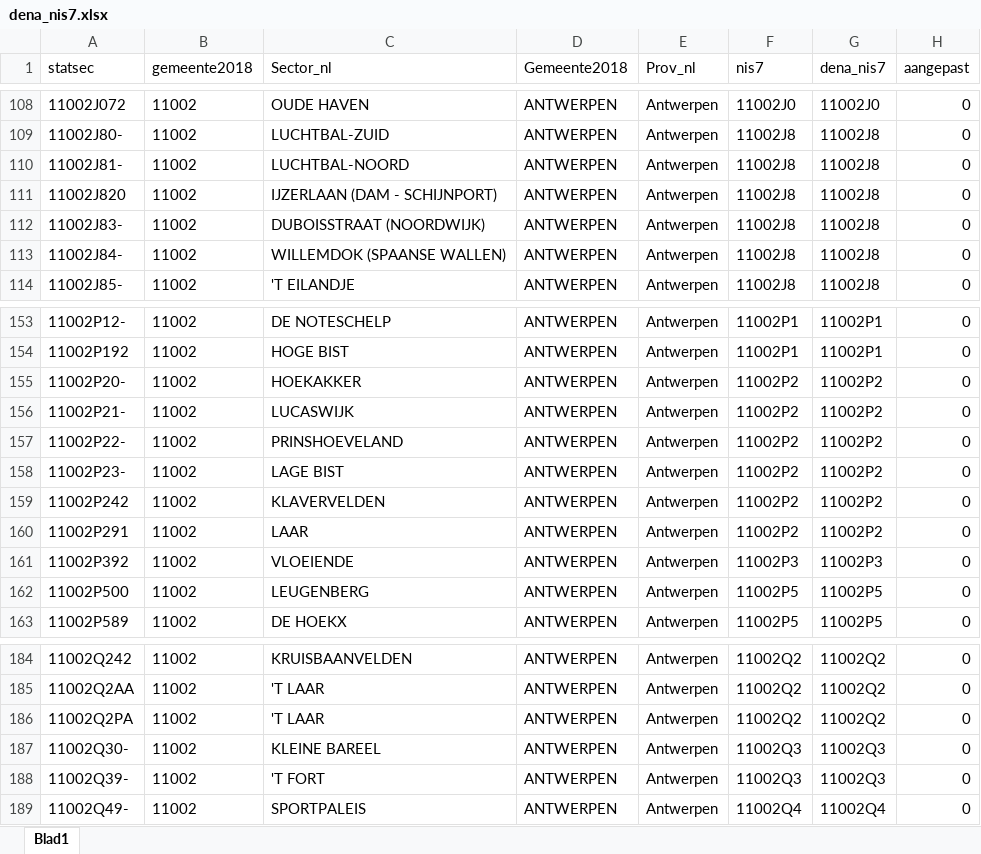
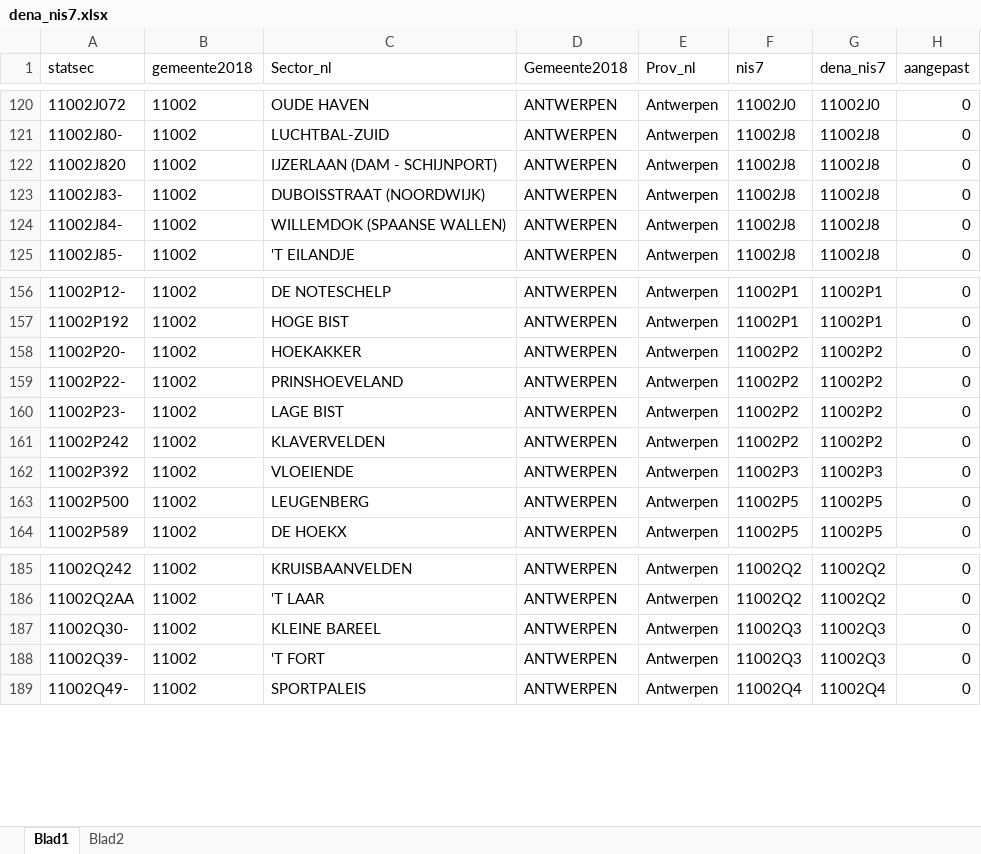
Before and after one commit to provinciesincijfers/gebiedsniveaus, an Excel workbook: gemeente_statsec_wijken/dena_nis7.xlsx, sheet Blad1, drawn as a sheet; only a part is shown, gaps mark what is left out; values as stored, in another font and other column widths than the file's, no borders; removed rows and columns are numbered as before the commit, all else as after; the diff covers the shown part only; the diff names each change by its address in the sheet, - before the commit and + after, or states it on an @@ line.

```diff
--- a/gemeente_statsec_wijken/dena_nis7.xlsx (sheet Blad1)
+++ b/gemeente_statsec_wijken/dena_nis7.xlsx (sheet Blad1)
+sheet tab: Blad2
-row 110: 11002J81- | 11002 | LUCHTBAL-NOORD | ANTWERPEN | Antwerpen | 11002J8 | 11002J8 | 0
-row 156: 11002P21- | 11002 | LUCASWIJK | ANTWERPEN | Antwerpen | 11002P2 | 11002P2 | 0
-row 160: 11002P291 | 11002 | LAAR | ANTWERPEN | Antwerpen | 11002P2 | 11002P2 | 0
-row 186: 11002Q2PA | 11002 | 'T LAAR | ANTWERPEN | Antwerpen | 11002Q2 | 11002Q2 | 0
```
Also changed, not shown: 12 added rows and 8 removed rows elsewhere in this sheet, gemeente_statsec_wijken/gemeentegedragen_wijken.xlsx.
